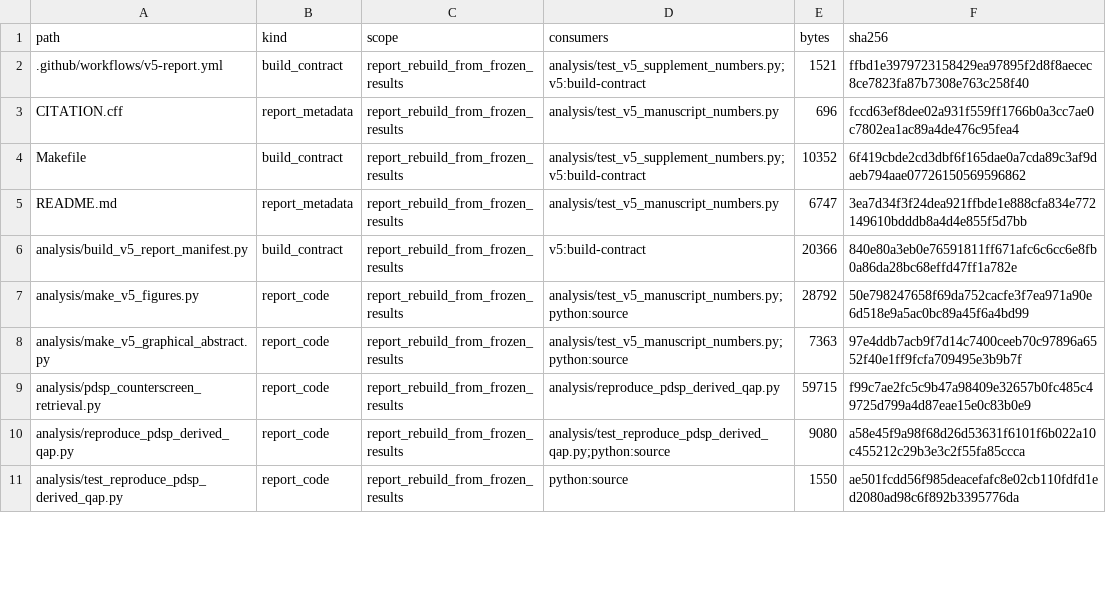
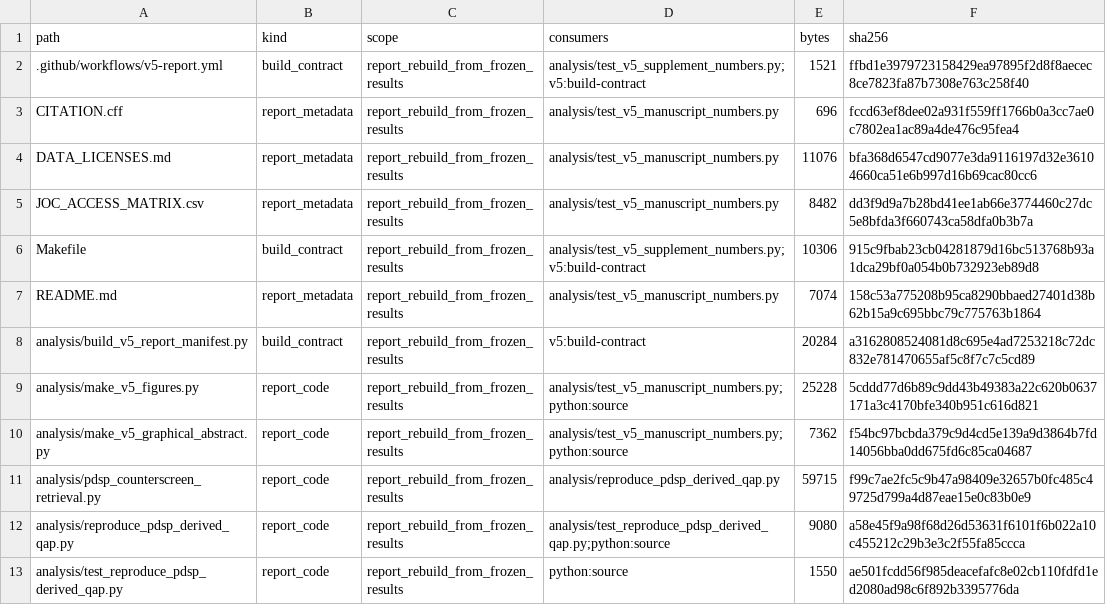
Before and after one commit to AdeliyaLeleytner/vina-score-spectral-concentration, a CSV file: results/v5_report_source_manifest.csv, drawn as a sheet; only a part is shown; the diff covers the shown part only.

```diff
--- a/results/v5_report_source_manifest.csv
+++ b/results/v5_report_source_manifest.csv
@@ -3,7 +3,9 @@ path,kind,scope,consumers,bytes,sha256
 CITATION.cff,report_metadata,report_rebuild_from_frozen_results,analysis/test_v5_manuscript_numbers.py,696,fccd63ef8dee02a931f559ff1766b0a3cc7ae0c7802ea1ac89a4de476c95fea4
-Makefile,build_contract,report_rebuild_from_frozen_results,analysis/test_v5_supplement_numbers.py;v5:build-contract,10352,6f419cbde2cd3dbf6f165dae0a7cda89c3af9daeb794aae07726150569596862
-README.md,report_metadata,report_rebuild_from_frozen_results,analysis/test_v5_manuscript_numbers.py,6747,3ea7d34f3f24dea921ffbde1e888cfa834e772149610bdddb8a4d4e855f5d7bb
-analysis/build_v5_report_manifest.py,build_contract,report_rebuild_from_frozen_results,v5:build-contract,20366,840e80a3eb0e76591811ff671afc6c6cc6e8fb0a86da28bc68effd47ff1a782e
-analysis/make_v5_figures.py,report_code,report_rebuild_from_frozen_results,analysis/test_v5_manuscript_numbers.py;python:source,28792,50e798247658f69da752cacfe3f7ea971a90e6d518e9a5ac0bc89a45f6a4bd99
-analysis/make_v5_graphical_abstract.py,report_code,report_rebuild_from_frozen_results,analysis/test_v5_manuscript_numbers.py;python:source,7363,97e4ddb7acb9f7d14c7400ceeb70c97896a6552f40e1ff9fcfa709495e3b9b7f
+DATA_LICENSES.md,report_metadata,report_rebuild_from_frozen_results,analysis/test_v5_manuscript_numbers.py,11076,bfa368d6547cd9077e3da9116197d32e36104660ca51e6b997d16b69cac80cc6
+JOC_ACCESS_MATRIX.csv,report_metadata,report_rebuild_from_frozen_results,analysis/test_v5_manuscript_numbers.py,8482,dd3f9d9a7b28bd41ee1ab66e3774460c27dc5e8bfda3f660743ca58dfa0b3b7a
+Makefile,build_contract,report_rebuild_from_frozen_results,analysis/test_v5_supplement_numbers.py;v5:build-contract,10306,915c9fbab23cb04281879d16bc513768b93a1dca29bf0a054b0b732923eb89d8
+README.md,report_metadata,report_rebuild_from_frozen_results,analysis/test_v5_manuscript_numbers.py,7074,158c53a775208b95ca8290bbaed27401d38b62b15a9c695bbc79c775763b1864
+analysis/build_v5_report_manifest.py,build_contract,report_rebuild_from_frozen_results,v5:build-contract,20284,a3162808524081d8c695e4ad7253218c72dc832e781470655af5c8f7c7c5cd89
+analysis/make_v5_figures.py,report_code,report_rebuild_from_frozen_results,analysis/test_v5_manuscript_numbers.py;python:source,25228,5cddd77d6b89c9dd43b49383a22c620b0637171a3c4170bfe340b951c616d821
+analysis/make_v5_graphical_abstract.py,report_code,report_rebuild_from_frozen_results,analysis/test_v5_manuscript_numbers.py;python:source,7362,f54bc97bcbda379c9d4cd5e139a9d3864b7fd14056bba0dd675fd6c85ca04687
 analysis/pdsp_counterscreen_retrieval.py,report_code,report_rebuild_from_frozen_results,analysis/reproduce_pdsp_derived_qap.py,59715,f99c7ae2fc5c9b47a98409e32657b0fc485c49725d799a4d87eae15e0c83b0e9
```
Also changed, not shown: 2 added rows, 2 removed rows and 43 edited cells elsewhere in this file, data_manifest.csv, external_sources.csv, 51 other files.
